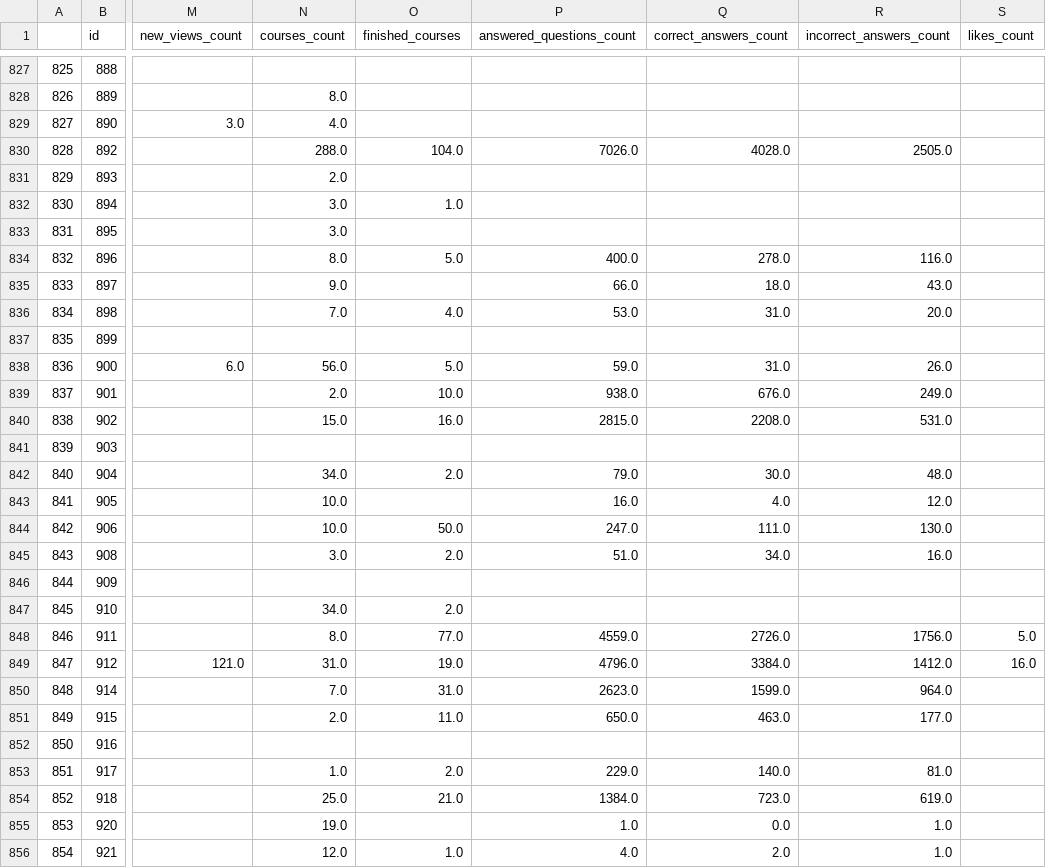
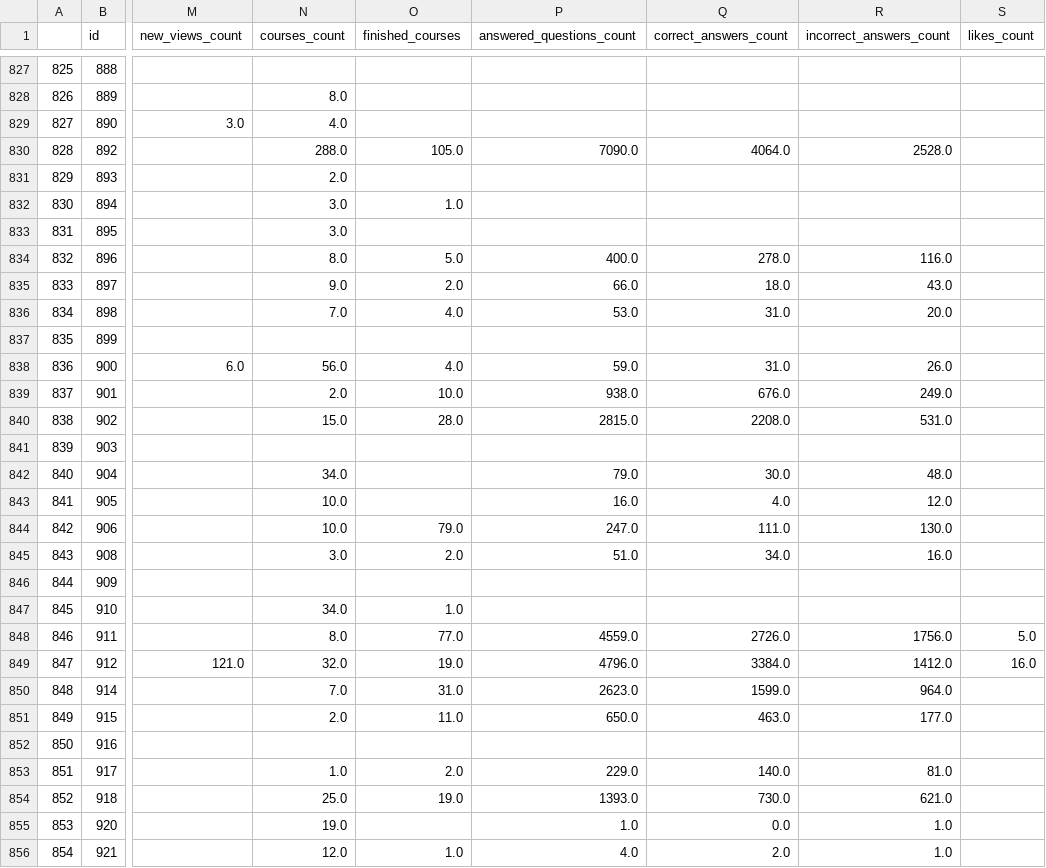
Before and after one commit to classroomtv/DataPanel, a CSV file: pages/Database/institutions.csv, drawn as a sheet; only a part is shown, gaps mark what is left out; the diff covers the shown part only; the diff names each change by its address in the sheet, - before the commit and + after, or states it on an @@ line.

```diff
--- a/pages/Database/institutions.csv
+++ b/pages/Database/institutions.csv
-O830 (finished_courses): 104.0
+O830 (finished_courses): 105.0
-P830 (answered_questions_count): 7026.0
+P830 (answered_questions_count): 7090.0
-Q830 (correct_answers_count): 4028.0
+Q830 (correct_answers_count): 4064.0
-R830 (incorrect_answers_count): 2505.0
+R830 (incorrect_answers_count): 2528.0
-O835 (finished_courses): (empty)
+O835 (finished_courses): 2.0
-O838 (finished_courses): 5.0
+O838 (finished_courses): 4.0
-O840 (finished_courses): 16.0
+O840 (finished_courses): 28.0
-O842 (finished_courses): 2.0
+O842 (finished_courses): (empty)
-O844 (finished_courses): 50.0
+O844 (finished_courses): 79.0
-O847 (finished_courses): 2.0
+O847 (finished_courses): 1.0
-N849 (courses_count): 31.0
+N849 (courses_count): 32.0
-O854 (finished_courses): 21.0
+O854 (finished_courses): 19.0
-P854 (answered_questions_count): 1384.0
+P854 (answered_questions_count): 1393.0
-Q854 (correct_answers_count): 723.0
+Q854 (correct_answers_count): 730.0
-R854 (incorrect_answers_count): 619.0
+R854 (incorrect_answers_count): 621.0
```
Also changed, not shown: 115 edited cells elsewhere in this file, pages/Database/logs_by_date.csv, pages/Database/users_by_date.csv, 9 other files.
